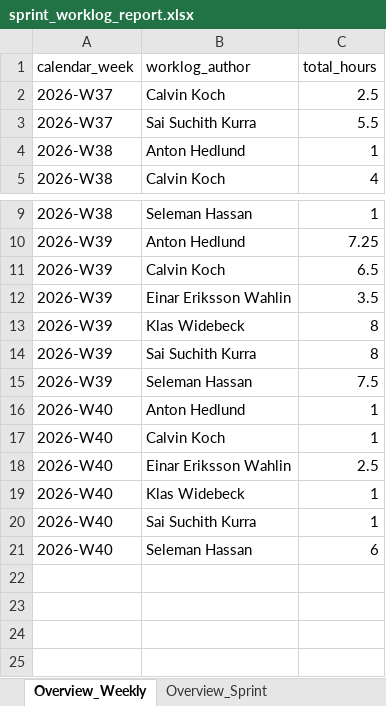
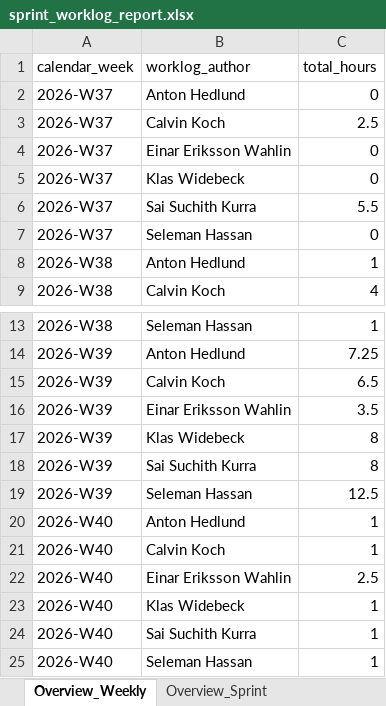
Before and after one commit to calvinkoch00/uppsala_worklog_report, an Excel workbook: sprint_worklog_report.xlsx, sheet Overview_Weekly, drawn as a sheet; only a part is shown, gaps mark what is left out; values as stored, in another font and other column widths than the file's, no borders; addresses are those after the commit; the diff names each change by its address in the sheet, - before the commit and + after, or states it on an @@ line.

Commit message:
fix report bug

```diff
--- a/sprint_worklog_report.xlsx (sheet Overview_Weekly)
+++ b/sprint_worklog_report.xlsx (sheet Overview_Weekly)
+row 2: 2026-W37 | Anton Hedlund | 0
+row 4: 2026-W37 | Einar Eriksson Wahlin | 0
+row 5: 2026-W37 | Klas Widebeck | 0
+row 7: 2026-W37 | Seleman Hassan | 0
-C19 (total_hours): 7.5
+C19 (total_hours): 12.5
-C25 (total_hours): 6
+C25 (total_hours): 1
```
Also changed, not shown: sheet Fact_Timelogs, sheet Overview_Sprint, sheet Dim_Issues, 6 other files.
